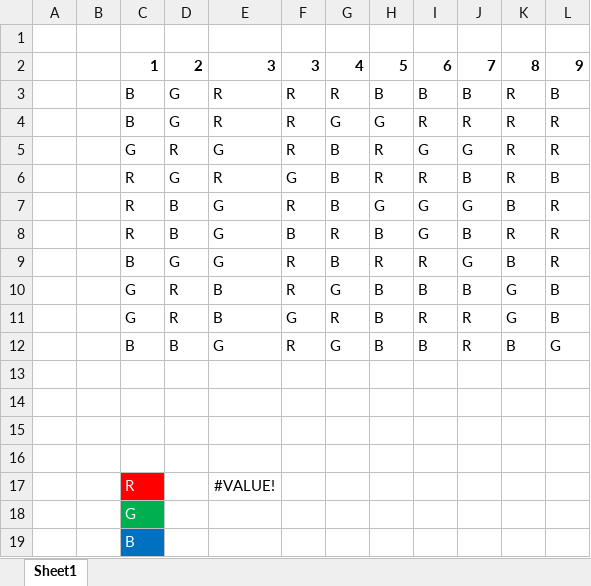
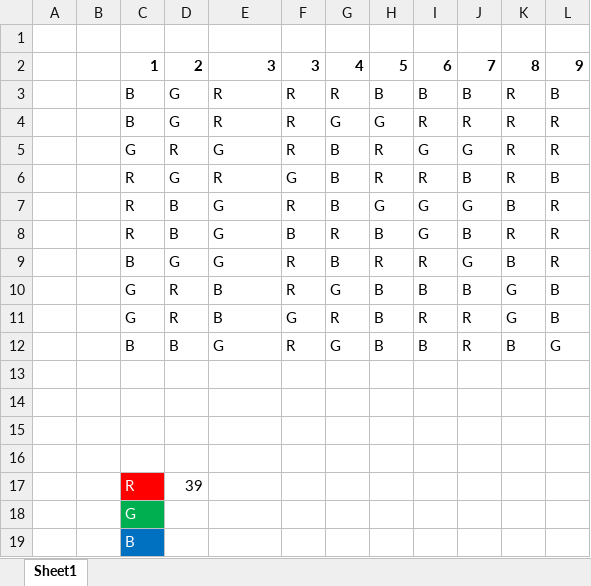
Before and after one commit to omegart-coding/kurs-i-vba, an Excel workbook: Excel-draft.xlsm, sheet Sheet1, drawn as a sheet; values as stored, in another font and other column widths than the file's, no borders; conditional formats not drawn; removed rows and columns are numbered as before the commit, all else as after; the diff names each change by its address in the sheet, - before the commit and + after, or states it on an @@ line.

Commit message:
Update Excel-draft.xlsm

```diff
--- a/Excel-draft.xlsm (sheet Sheet1)
+++ b/Excel-draft.xlsm (sheet Sheet1)
-row 17:  |  | R |  | #VALUE!
+row 17:  |  | R | 39
```
